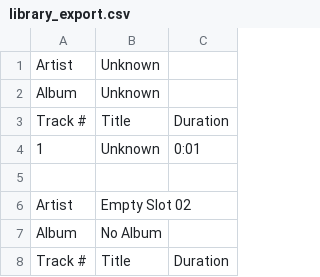
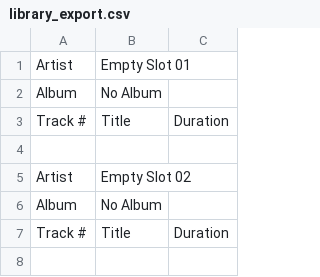
Before and after one commit to jdwininger/JukeBox, a CSV file: library_export.csv, drawn as a sheet; only a part is shown; the shorter side is filled out with more unchanged rows.

```diff
--- a/library_export.csv
+++ b/library_export.csv
@@ -1,5 +1,4 @@
-Artist,Unknown
-Album,Unknown
+Artist,Empty Slot 01
+Album,No Album
 Track #,Title,Duration
-1,Unknown,0:01
 
```
Also changed, not shown: 9 other files.
